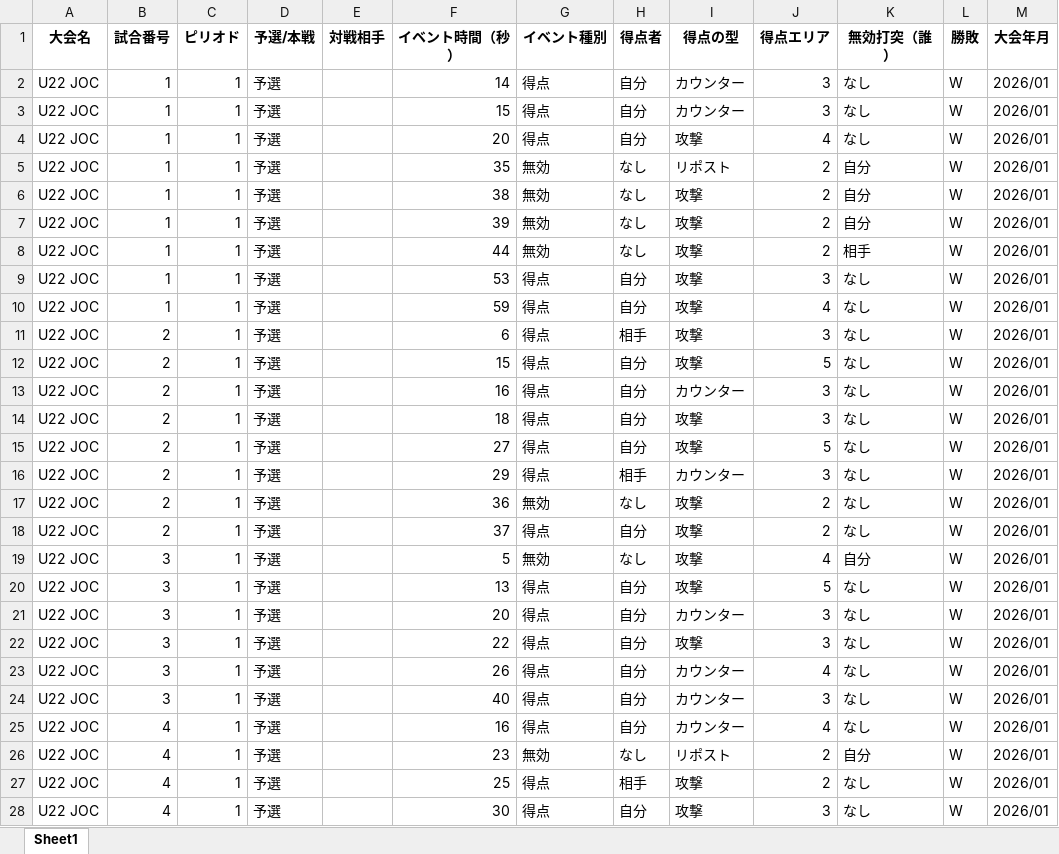
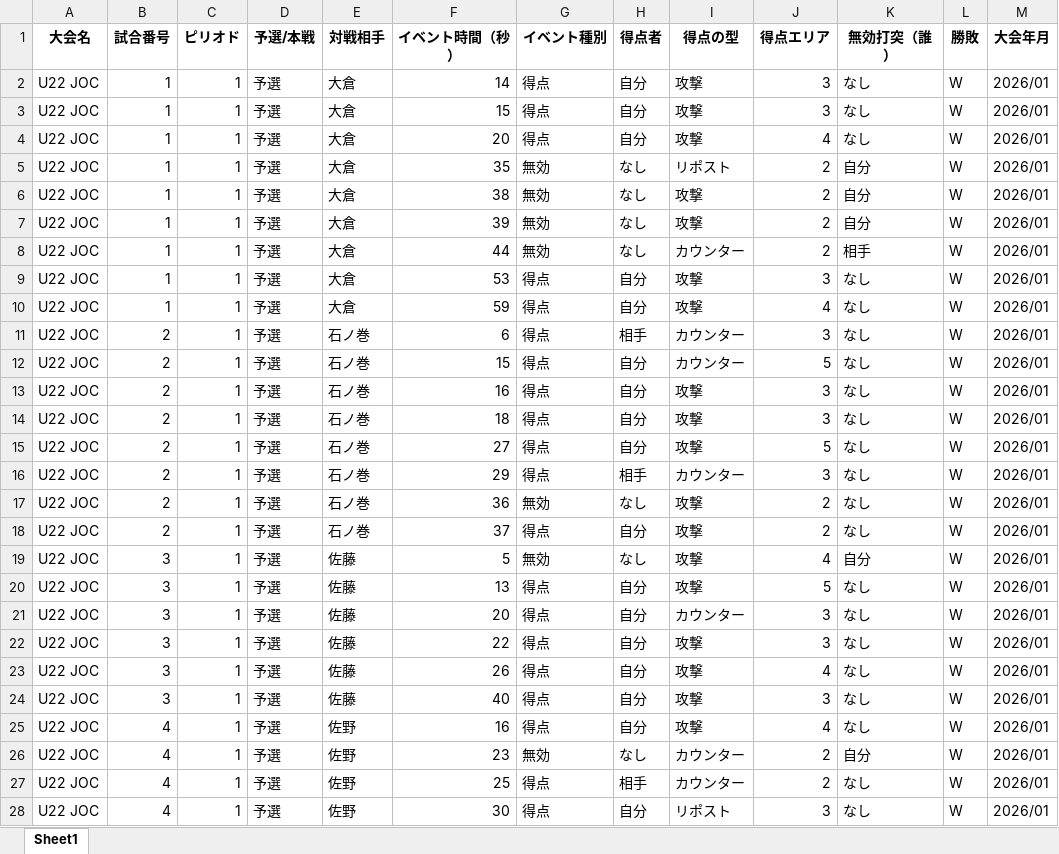
Before and after one commit to khoriuchi1105-coder/fencing-app, an Excel workbook: fencing_data.xlsx, sheet Sheet1, drawn as a sheet; only a part is shown; values as stored, in another font and other column widths than the file's, no borders; the diff covers the shown part only; the diff names each change by its address in the sheet, - before the commit and + after, or states it on an @@ line.

Commit message:
Add files via upload

```diff
--- a/fencing_data.xlsx (sheet Sheet1)
+++ b/fencing_data.xlsx (sheet Sheet1)
-E2:E10 (対戦相手): (empty)
+E2:E10 (対戦相手): 大倉
-I2:I3 (得点の型): カウンター
+I2:I3 (得点の型): 攻撃
-I8 (得点の型): 攻撃
+I8 (得点の型): カウンター
-E11:E18 (対戦相手): (empty)
+E11:E18 (対戦相手): 石ノ巻
-I11:I12 (得点の型): 攻撃
+I11:I12 (得点の型): カウンター
-I13 (得点の型): カウンター
+I13 (得点の型): 攻撃
-E19:E24 (対戦相手): (empty)
+E19:E24 (対戦相手): 佐藤
-I23:I25 (得点の型): カウンター
+I23:I25 (得点の型): 攻撃
-E25:E28 (対戦相手): (empty)
+E25:E28 (対戦相手): 佐野
-I26 (得点の型): リポスト
+I26 (得点の型): カウンター
-I27 (得点の型): 攻撃
+I27 (得点の型): カウンター
-I28 (得点の型): 攻撃
+I28 (得点の型): リポスト
```
Also changed, not shown: 386 edited cells elsewhere in this sheet.
